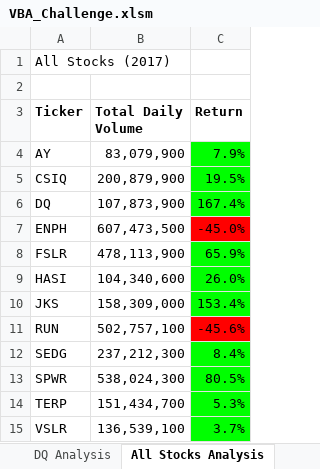
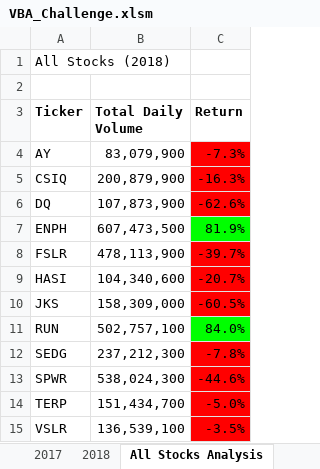
Before and after one commit to NicholasHenry246/stock-analysis, an Excel workbook: VBA_Challenge.xlsm, sheet All Stocks Analysis, drawn as a sheet; values as stored, in another font and other column widths than the file's, no borders; charts and pictures not drawn; the diff names each change by its address in the sheet, - before the commit and + after, or states it on an @@ line.

```diff
--- a/VBA_Challenge.xlsm (sheet All Stocks Analysis)
+++ b/VBA_Challenge.xlsm (sheet All Stocks Analysis)
-sheet tab: DQ Analysis
-A1 (Ticker): All Stocks (2017)
+A1 (Ticker): All Stocks (2018)
-C4 (Return): 7.9%
+C4 (Return): -7.3%
-C4:C6 fill: #00FF00
+C4:C6 fill: #FF0000
-C5 (Return): 19.5%
+C5 (Return): -16.3%
-C6 (Return): 167.4%
+C6 (Return): -62.6%
-C7 (Return): -45.0%
+C7 (Return): 81.9%
-C7 fill: #FF0000
+C7 fill: #00FF00
-C8 (Return): 65.9%
+C8 (Return): -39.7%
-C8:C10 fill: #00FF00
+C8:C10 fill: #FF0000
-C9 (Return): 26.0%
+C9 (Return): -20.7%
-C10 (Return): 153.4%
+C10 (Return): -60.5%
-C11 (Return): -45.6%
+C11 (Return): 84.0%
-C11 fill: #FF0000
+C11 fill: #00FF00
-C12 (Return): 8.4%
+C12 (Return): -7.8%
-C12:C15 fill: #00FF00
+C12:C15 fill: #FF0000
-C13 (Return): 80.5%
+C13 (Return): -44.6%
-C14 (Return): 5.3%
+C14 (Return): -5.0%
-C15 (Return): 3.7%
+C15 (Return): -3.5%
```
Also changed, not shown: charts or pictures.
